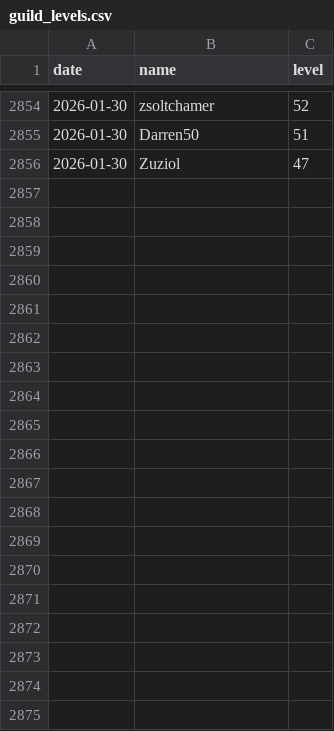
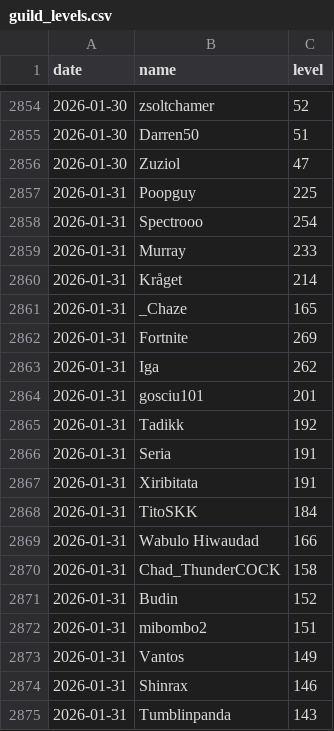
Before and after one commit to SimonSehested/sf-guild-tracker, a CSV file: data/guild_levels.csv, drawn as a sheet; only a part is shown, gaps mark what is left out; the diff covers the shown part only; the diff names each change by its address in the sheet, - before the commit and + after, or states it on an @@ line.

```diff
--- a/data/guild_levels.csv
+++ b/data/guild_levels.csv
+row 2857: 2026-01-31 | Poopguy | 225
+row 2858: 2026-01-31 | Spectrooo | 254
+row 2859: 2026-01-31 | Murray | 233
+row 2860: 2026-01-31 | Kråget | 214
+row 2861: 2026-01-31 | _Chaze | 165
+row 2862: 2026-01-31 | Fortnite | 269
+row 2863: 2026-01-31 | Iga | 262
+row 2864: 2026-01-31 | gosciu101 | 201
+row 2865: 2026-01-31 | Tadikk | 192
+row 2866: 2026-01-31 | Seria | 191
+row 2867: 2026-01-31 | Xiribitata | 191
+row 2868: 2026-01-31 | TitoSKK | 184
+row 2869: 2026-01-31 | Wabulo Hiwaudad | 166
+row 2870: 2026-01-31 | Chad_ThunderCOCK | 158
+row 2871: 2026-01-31 | Budin | 152
+row 2872: 2026-01-31 | mibombo2 | 151
+row 2873: 2026-01-31 | Vantos | 149
+row 2874: 2026-01-31 | Shinrax | 146
+row 2875: 2026-01-31 | Tumblinpanda | 143
```
Also changed, not shown: 22 added rows elsewhere in this file.
